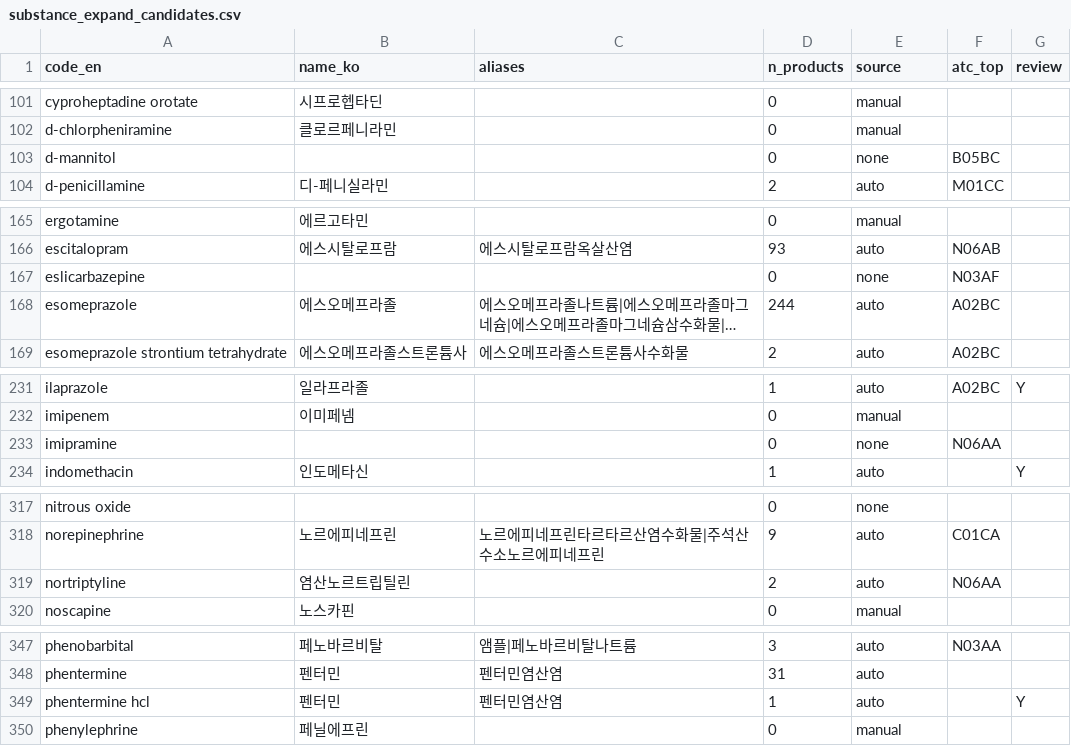
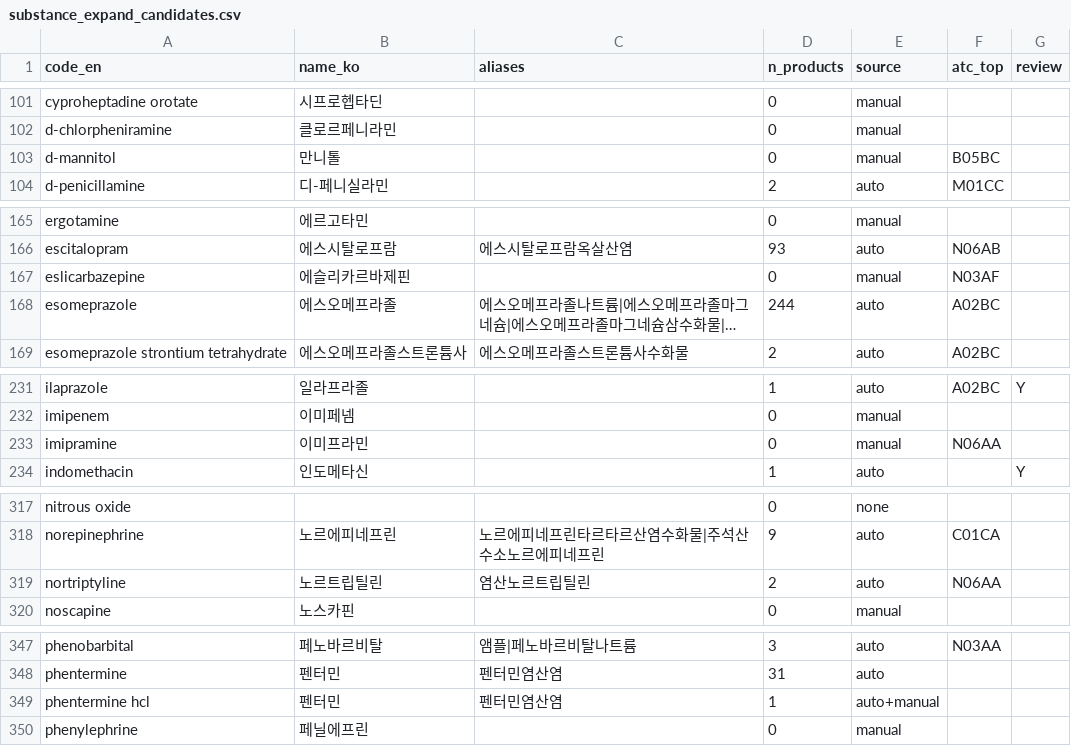
Before and after one commit to Apple7575/ai-bokkyak, a CSV file: care-app/supabase/seed/substance_expand_candidates.csv, drawn as a sheet; only a part is shown, gaps mark what is left out; long unchanged cells end in …; the diff covers the shown part only; the diff names each change by its address in the sheet, - before the commit and + after, or states it on an @@ line.

```diff
--- a/care-app/supabase/seed/substance_expand_candidates.csv
+++ b/care-app/supabase/seed/substance_expand_candidates.csv
-B103 (name_ko): (empty)
+B103 (name_ko): 만니톨
-E103 (source): none
+E103 (source): manual
-B167 (name_ko): (empty)
+B167 (name_ko): 에슬리카르바제핀
-E167 (source): none
+E167 (source): manual
-B233 (name_ko): (empty)
+B233 (name_ko): 이미프라민
-E233 (source): none
+E233 (source): manual
-B319 (name_ko): 염산노르트립틸린
+B319 (name_ko): 노르트립틸린
-C319 (aliases): (empty)
+C319 (aliases): 염산노르트립틸린
-E349 (source): auto
+E349 (source): auto+manual
-G349 (review): Y
+G349 (review): (empty)
```
Also changed, not shown: 41 edited cells elsewhere in this file, 1 other file.
